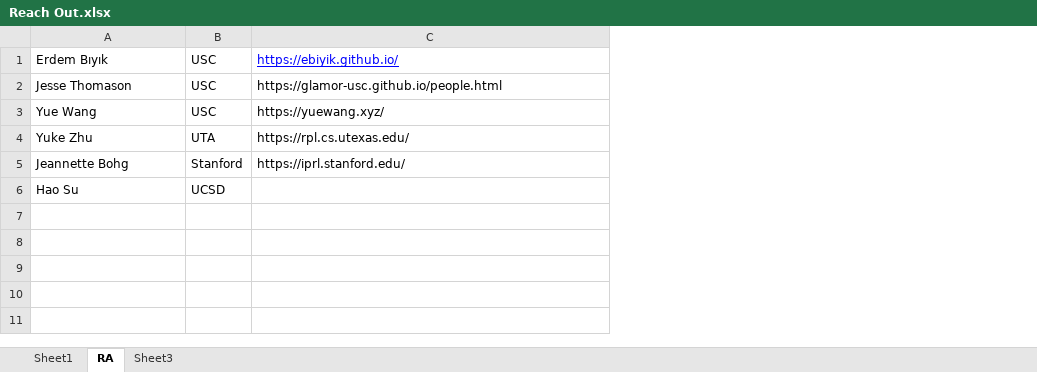
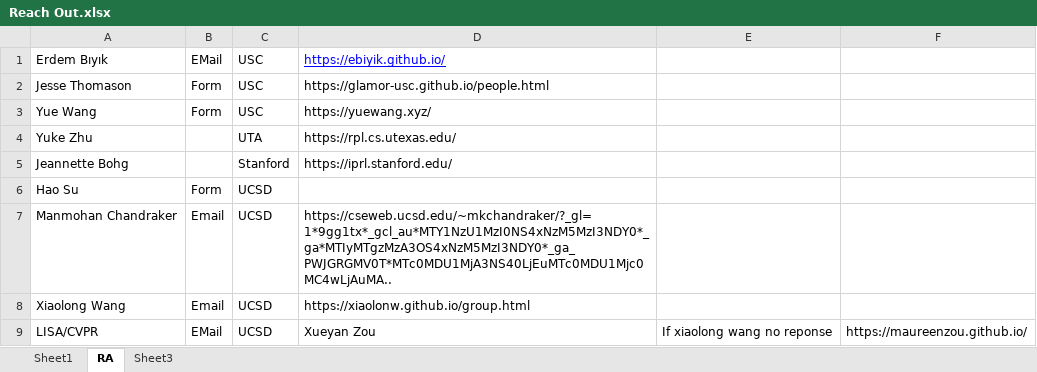
Before and after one commit to LIYunzhe1408/Opensourced-Notes-SWE-MLE-JobCreator, an Excel workbook: Research/Reach Out.xlsx, sheet RA, drawn as a sheet; values as stored, in another font and other column widths than the file's, no borders; the diff names each change by its address in the sheet, - before the commit and + after, or states it on an @@ line.

```diff
--- a/Research/Reach Out.xlsx (sheet RA)
+++ b/Research/Reach Out.xlsx (sheet RA)
+column B, rows 1-6: EMail | Form | Form |  |  | Form
+column E, empty
+column F, empty
+row 7: Manmohan Chandraker | Email | UCSD | https://cseweb.ucsd.edu/~mkchandraker/?_gl=1*9gg1tx*_gcl_au*MTY1NzU1MzI0NS4xNzM5MzI3NDY0*_ga*MTIyMTgzMzA3OS4xNzM5MzI3NDY0*_ga_PWJGRGMV0T*MTc0MDU1MjA3NS40LjEuMTc0MDU1Mjc0MC4wLjAuMA..
+row 8: Xiaolong Wang | Email | UCSD | https://xiaolonw.github.io/group.html
+row 9: LISA/CVPR | EMail | UCSD | Xueyan Zou | If xiaolong wang no reponse | https://maureenzou.github.io/
```
Also changed, not shown: Leetcode/Problem-tracker.xlsx.
